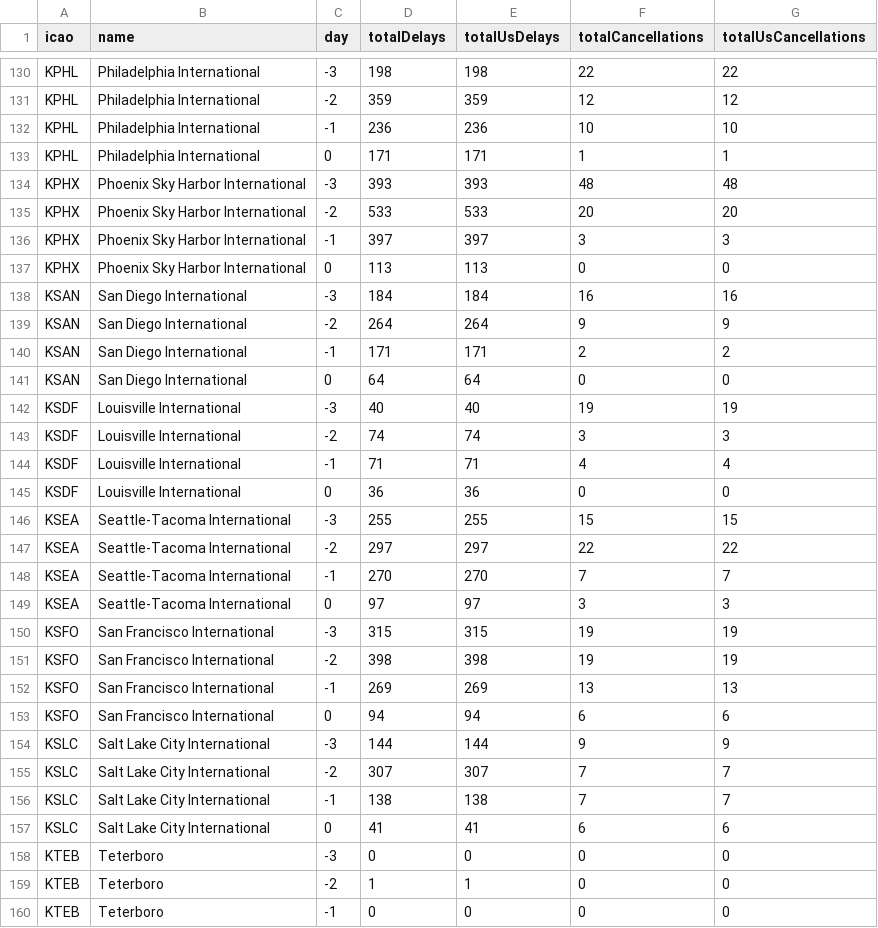
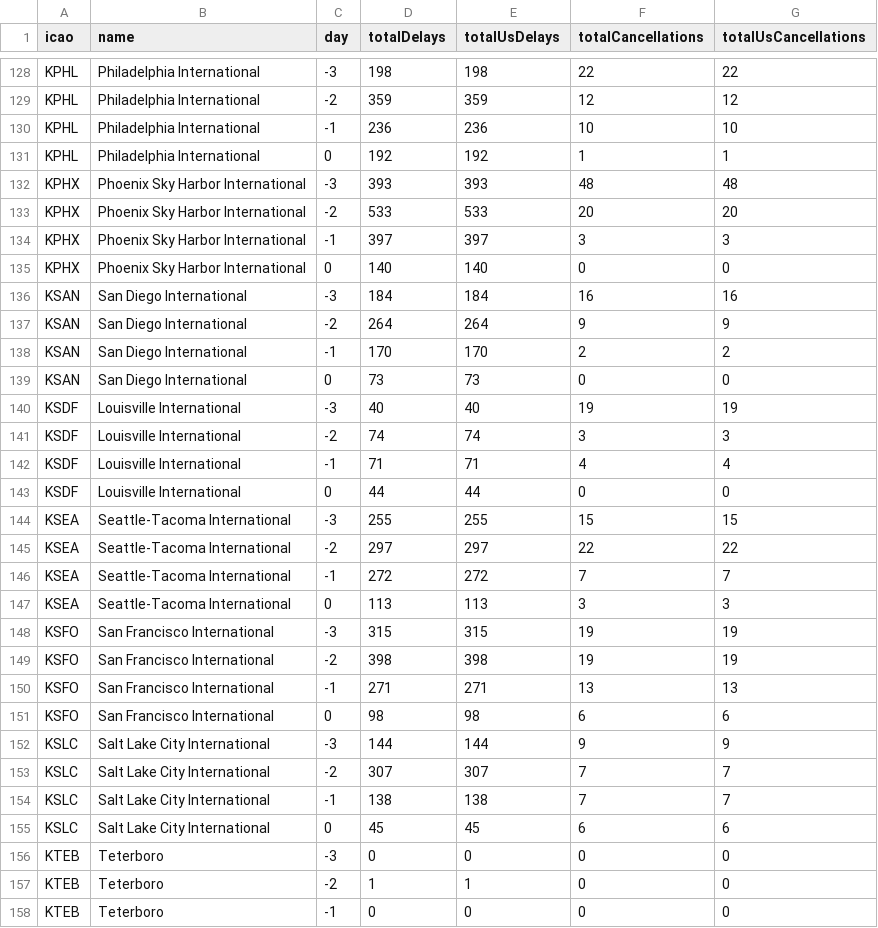
Before and after one commit to erxclau/flightaware, a CSV file: 2025-12-02.csv, drawn as a sheet; only a part is shown, gaps mark what is left out; the diff covers the shown part only.

```diff
--- a/2025-12-02.csv
+++ b/2025-12-02.csv
@@ -132,3 +130,3 @@ KPHL,Philadelphia International,-2,359,359,12,12
 KPHL,Philadelphia International,-1,236,236,10,10
-KPHL,Philadelphia International,0,171,171,1,1
+KPHL,Philadelphia International,0,192,192,1,1
 KPHX,Phoenix Sky Harbor International,-3,393,393,48,48
@@ -136,7 +134,7 @@ KPHX,Phoenix Sky Harbor International,-2,533,533,20,20
 KPHX,Phoenix Sky Harbor International,-1,397,397,3,3
-KPHX,Phoenix Sky Harbor International,0,113,113,0,0
+KPHX,Phoenix Sky Harbor International,0,140,140,0,0
 KSAN,San Diego International,-3,184,184,16,16
 KSAN,San Diego International,-2,264,264,9,9
-KSAN,San Diego International,-1,171,171,2,2
-KSAN,San Diego International,0,64,64,0,0
+KSAN,San Diego International,-1,170,170,2,2
+KSAN,San Diego International,0,73,73,0,0
 KSDF,Louisville International,-3,40,40,19,19
@@ -144,11 +142,11 @@ KSDF,Louisville International,-2,74,74,3,3
 KSDF,Louisville International,-1,71,71,4,4
-KSDF,Louisville International,0,36,36,0,0
+KSDF,Louisville International,0,44,44,0,0
 KSEA,Seattle-Tacoma International,-3,255,255,15,15
 KSEA,Seattle-Tacoma International,-2,297,297,22,22
-KSEA,Seattle-Tacoma International,-1,270,270,7,7
-KSEA,Seattle-Tacoma International,0,97,97,3,3
+KSEA,Seattle-Tacoma International,-1,272,272,7,7
+KSEA,Seattle-Tacoma International,0,113,113,3,3
 KSFO,San Francisco International,-3,315,315,19,19
 KSFO,San Francisco International,-2,398,398,19,19
-KSFO,San Francisco International,-1,269,269,13,13
-KSFO,San Francisco International,0,94,94,6,6
+KSFO,San Francisco International,-1,271,271,13,13
+KSFO,San Francisco International,0,98,98,6,6
 KSLC,Salt Lake City International,-3,144,144,9,9
@@ -156,3 +154,3 @@ KSLC,Salt Lake City International,-2,307,307,7,7
 KSLC,Salt Lake City International,-1,138,138,7,7
-KSLC,Salt Lake City International,0,41,41,6,6
+KSLC,Salt Lake City International,0,45,45,6,6
 KTEB,Teterboro,-3,0,0,0,0
```
Also changed, not shown: 1 added row, 3 removed rows and 95 edited cells elsewhere in this file.
